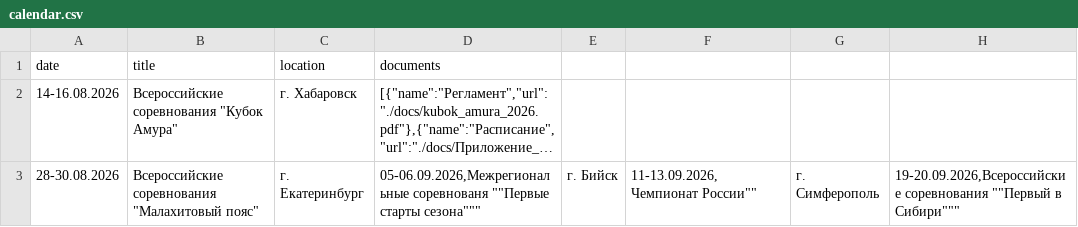
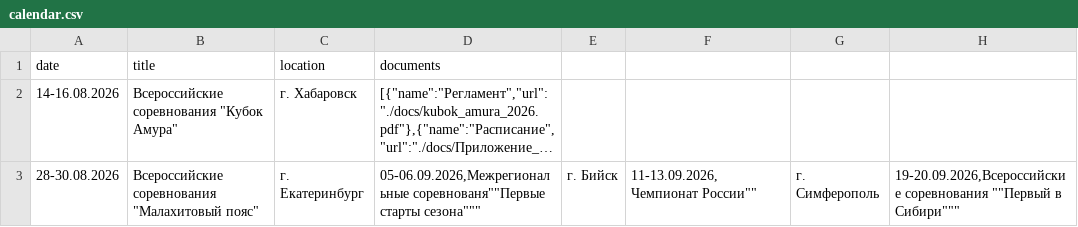
Before and after one commit to matveich877/FKN_NVKZ, a CSV file: data/calendar.csv, drawn as a sheet; only a part is shown; long unchanged cells end in …; the diff names each change by its address in the sheet, - before the commit and + after, or states it on an @@ line.

Commit message:
Update calendar.csv

```diff
--- a/data/calendar.csv
+++ b/data/calendar.csv
-D3: 05-06.09.2026,Межрегиональные соревнованя ""Первые старты сезона"""
+D3: 05-06.09.2026,Межрегиональные соревнованя""Первые старты сезона"""
```
